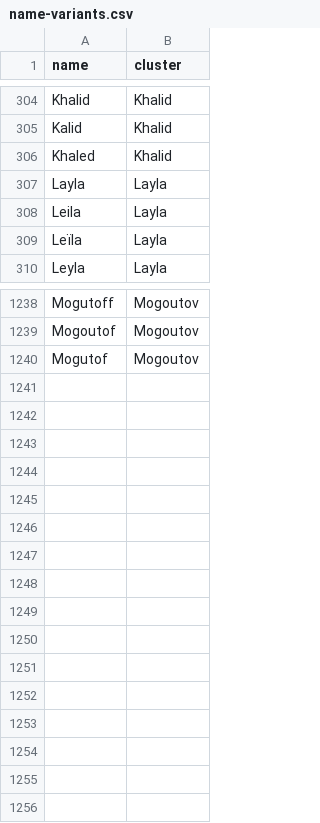
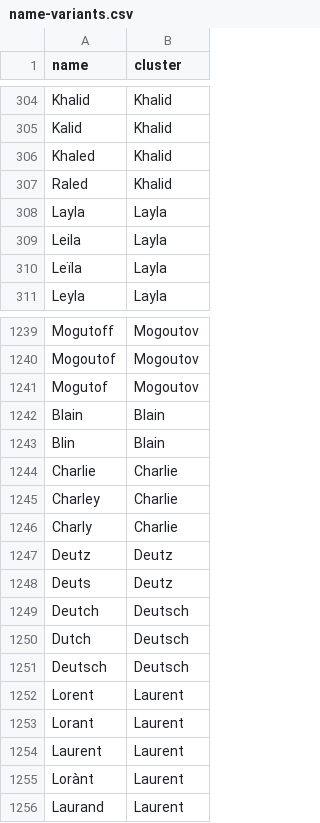
Before and after one commit to Yomguithereal/phonogram, a CSV file: data/name-variants.csv, drawn as a sheet; only a part is shown, gaps mark what is left out.

Commit message:
Adding some names

```diff
--- a/data/name-variants.csv
+++ b/data/name-variants.csv
@@ -306,2 +306,3 @@ Kalid,Khalid
 Khaled,Khalid
+Raled,Khalid
 Layla,Layla
@@ -1240 +1241,16 @@ Mogoutof,Mogoutov
 Mogutof,Mogoutov
+Blain,Blain
+Blin,Blain
+Charlie,Charlie
+Charley,Charlie
+Charly,Charlie
+Deutz,Deutz
+Deuts,Deutz
+Deutch,Deutsch
+Dutch,Deutsch
+Deutsch,Deutsch
+Lorent,Laurent
+Lorant,Laurent
+Laurent,Laurent
+Lorànt,Laurent
+Laurand,Laurent
```
